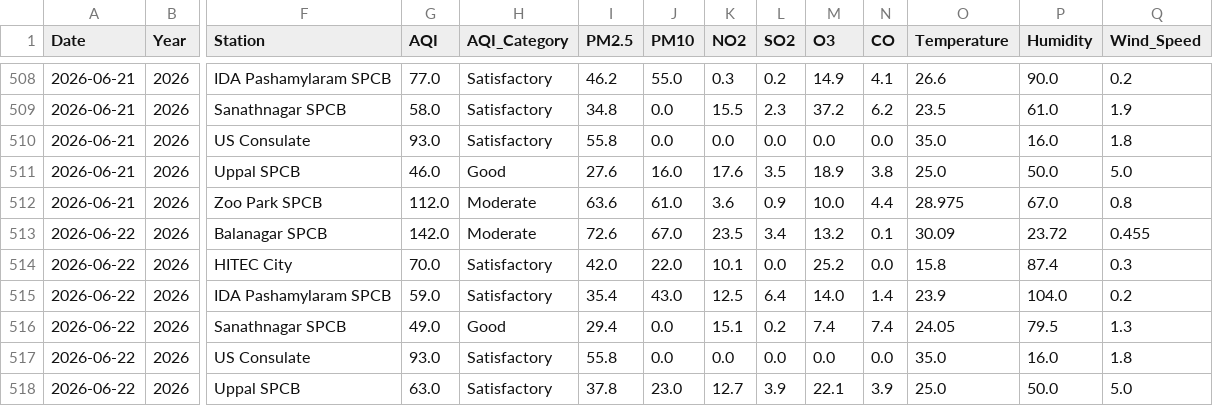
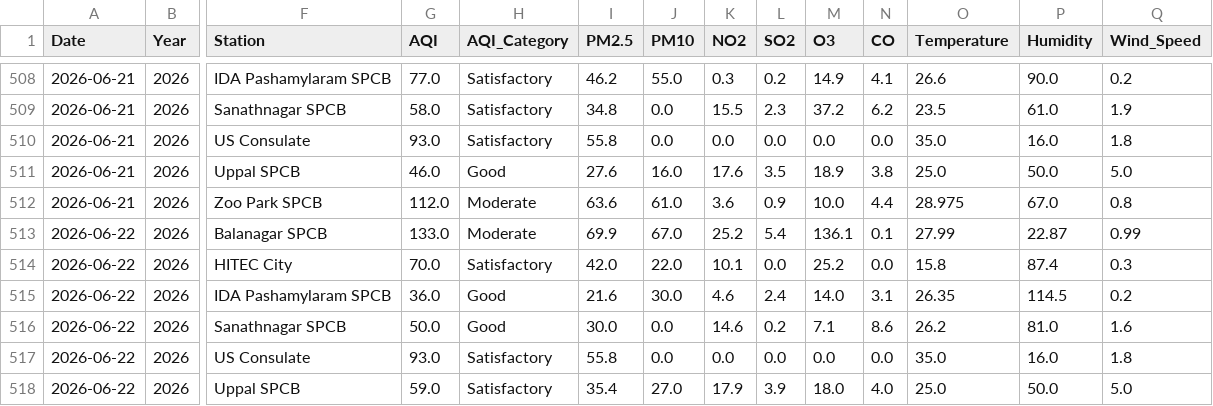
Before and after one commit to Rohan0639/Forecast, a CSV file: api/data/live_aqi_dataset.csv, drawn as a sheet; only a part is shown, gaps mark what is left out; the diff covers the shown part only; the diff names each change by its address in the sheet, - before the commit and + after, or states it on an @@ line.

```diff
--- a/api/data/live_aqi_dataset.csv
+++ b/api/data/live_aqi_dataset.csv
-G513 (AQI): 142.0
+G513 (AQI): 133.0
-I513 (PM2.5): 72.6
+I513 (PM2.5): 69.9
-K513 (NO2): 23.5
+K513 (NO2): 25.2
-L513 (SO2): 3.4
+L513 (SO2): 5.4
-M513 (O3): 13.2
+M513 (O3): 136.1
-O513 (Temperature): 30.09
+O513 (Temperature): 27.99
-P513 (Humidity): 23.72
+P513 (Humidity): 22.87
-Q513 (Wind_Speed): 0.455
+Q513 (Wind_Speed): 0.99
-G515 (AQI): 59.0
+G515 (AQI): 36.0
-H515 (AQI_Category): Satisfactory
+H515 (AQI_Category): Good
-I515 (PM2.5): 35.4
+I515 (PM2.5): 21.6
-J515 (PM10): 43.0
+J515 (PM10): 30.0
-K515 (NO2): 12.5
+K515 (NO2): 4.6
-L515 (SO2): 6.4
+L515 (SO2): 2.4
-N515 (CO): 1.4
+N515 (CO): 3.1
-O515 (Temperature): 23.9
+O515 (Temperature): 26.35
-P515 (Humidity): 104.0
+P515 (Humidity): 114.5
-G516 (AQI): 49.0
+G516 (AQI): 50.0
-I516 (PM2.5): 29.4
+I516 (PM2.5): 30.0
-K516 (NO2): 15.1
+K516 (NO2): 14.6
-M516 (O3): 7.4
+M516 (O3): 7.1
-N516 (CO): 7.4
+N516 (CO): 8.6
-O516 (Temperature): 24.05
+O516 (Temperature): 26.2
-P516 (Humidity): 79.5
+P516 (Humidity): 81.0
-Q516 (Wind_Speed): 1.3
+Q516 (Wind_Speed): 1.6
-G518 (AQI): 63.0
+G518 (AQI): 59.0
-I518 (PM2.5): 37.8
+I518 (PM2.5): 35.4
-J518 (PM10): 23.0
+J518 (PM10): 27.0
-K518 (NO2): 12.7
+K518 (NO2): 17.9
-M518 (O3): 22.1
+M518 (O3): 18.0
-N518 (CO): 3.9
+N518 (CO): 4.0
```
Also changed, not shown: 7 edited cells elsewhere in this file, api/data/hyderabad_live_weather.csv.
